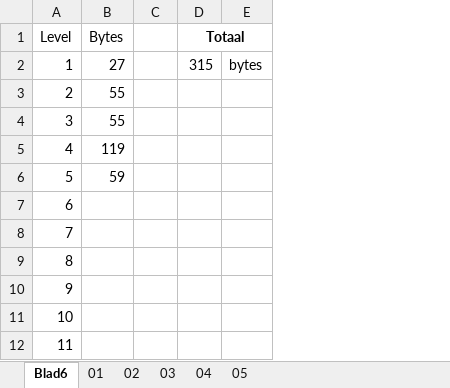
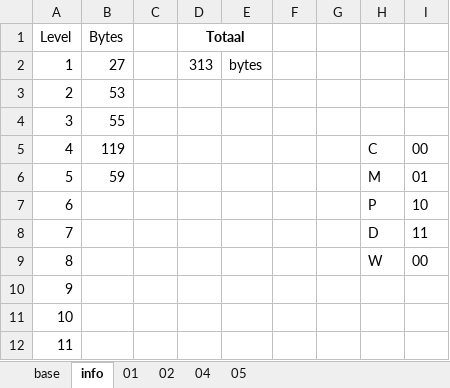
Before and after one commit to kevin-toscani/crillion-nes, an Excel workbook: ext_assets/LevelDesign.xlsx, sheet info, drawn as a sheet; only a part is shown; values as stored, in another font and other column widths than the file's, no borders; the diff names each change by its address in the sheet, - before the commit and + after, or states it on an @@ line.

```diff
--- a/ext_assets/LevelDesign.xlsx (sheet info)
+++ b/ext_assets/LevelDesign.xlsx (sheet info)
-sheet tab: Blad6
+sheet tab: info
-sheet tab: 03
+sheet tab: base
@@ sheet tab order changed: base | info | 01 | 02 | 04 | 05 @@
+column F, empty
+column G, empty
+column H, rows 5-9: C | M | P | D | W
+column I, rows 5-9: 00 | 01 | 10 | 11 | 00
-D2 (Totaal): 315
+D2 (Totaal): 313
-B3 (Bytes): 55
+B3 (Bytes): 53
```
Also changed, not shown: sheet 02, sheet 01, sheet base, formulas that keep their value, 4 other files.
